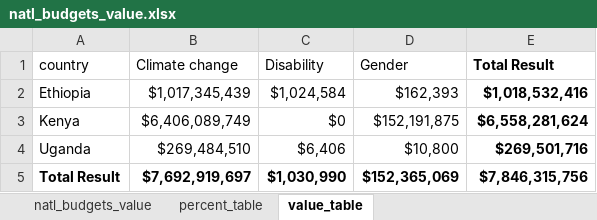
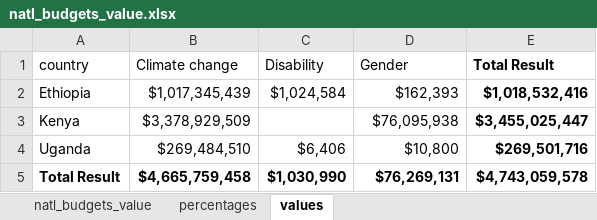
Before and after one commit to akmiller01/gender-nlp-exploration, an Excel workbook: data/natl_budgets_value.xlsx, sheet values, drawn as a sheet; values as stored, in another font and other column widths than the file's, no borders; the diff names each change by its address in the sheet, - before the commit and + after, or states it on an @@ line.

Commit message:
New gender budget work

```diff
--- a/data/natl_budgets_value.xlsx (sheet values)
+++ b/data/natl_budgets_value.xlsx (sheet values)
-sheet tab: percent_table
+sheet tab: percentages
-sheet tab: value_table
+sheet tab: values
-B3 (Climate change): $6,406,089,749
+B3 (Climate change): $3,378,929,509
-C3 (Disability): $0
+C3 (Disability): (empty)
-D3 (Gender): $152,191,875
+D3 (Gender): $76,095,938
-E3 (Total Result): $6,558,281,624
+E3 (Total Result): $3,455,025,447
-B5 (Climate change): $7,692,919,697
+B5 (Climate change): $4,665,759,458
-D5 (Gender): $152,365,069
+D5 (Gender): $76,269,131
-E5 (Total Result): $7,846,315,756
+E5 (Total Result): $4,743,059,578
```
Also changed, not shown: sheet percentages, sheet natl_budgets_value, 6 other files.
